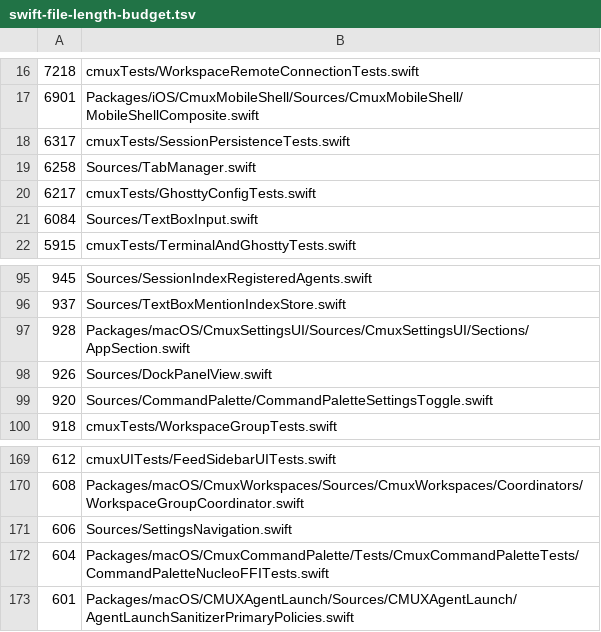
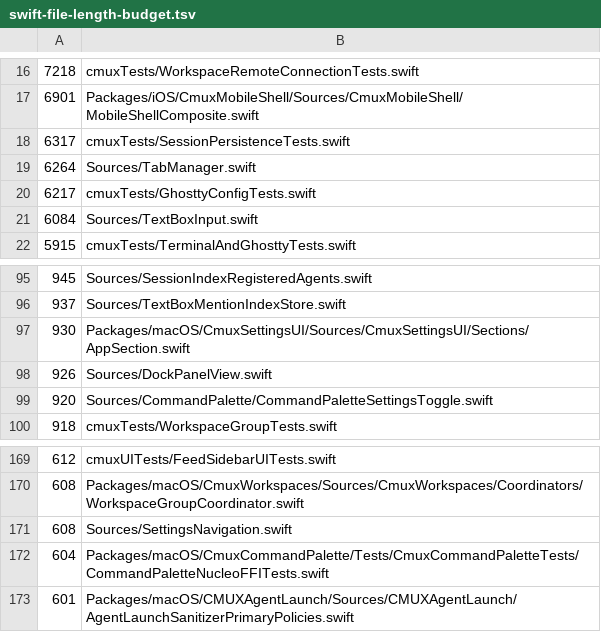
Before and after one commit to rajinsyed/supermux, a TSV file: .github/swift-file-length-budget.tsv, drawn as a sheet; only a part is shown, gaps mark what is left out.

```diff
--- a/.github/swift-file-length-budget.tsv
+++ b/.github/swift-file-length-budget.tsv
@@ -18,3 +18,3 @@
 6317	cmuxTests/SessionPersistenceTests.swift
-6258	Sources/TabManager.swift
+6264	Sources/TabManager.swift
 6217	cmuxTests/GhosttyConfigTests.swift
@@ -96,3 +96,3 @@
 937	Sources/TextBoxMentionIndexStore.swift
-928	Packages/macOS/CmuxSettingsUI/Sources/CmuxSettingsUI/Sections/AppSection.swift
+930	Packages/macOS/CmuxSettingsUI/Sources/CmuxSettingsUI/Sections/AppSection.swift
 926	Sources/DockPanelView.swift
@@ -170,3 +170,3 @@
 608	Packages/macOS/CmuxWorkspaces/Sources/CmuxWorkspaces/Coordinators/WorkspaceGroupCoordinator.swift
-606	Sources/SettingsNavigation.swift
+608	Sources/SettingsNavigation.swift
 604	Packages/macOS/CmuxCommandPalette/Tests/CmuxCommandPaletteTests/CommandPaletteNucleoFFITests.swift
```
Also changed, not shown: 11 other files.
